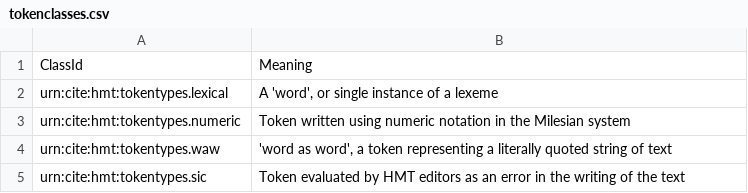
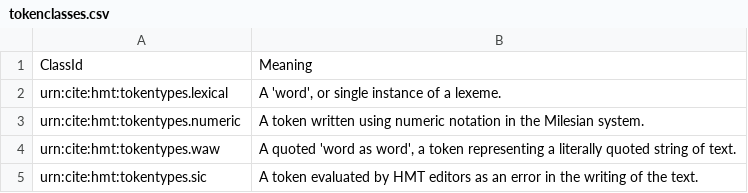
Before and after one commit to homermultitext/hmt-archive, a CSV file: cite/collections/tokenclasses.csv, drawn as a sheet.

Commit message:
Update tokenclasses.csv

```diff
--- a/cite/collections/tokenclasses.csv
+++ b/cite/collections/tokenclasses.csv
@@ -1,5 +1,5 @@
 ClassId,Meaning
-urn:cite:hmt:tokentypes.lexical,"A 'word', or single instance of a lexeme"
-urn:cite:hmt:tokentypes.numeric,"Token written using numeric notation in the Milesian system"
-urn:cite:hmt:tokentypes.waw,"'word as word', a token representing a literally quoted string of text"
-urn:cite:hmt:tokentypes.sic,"Token evaluated by HMT editors as an error in the writing of the text"
+urn:cite:hmt:tokentypes.lexical,"A 'word', or single instance of a lexeme."
+urn:cite:hmt:tokentypes.numeric,"A token written using numeric notation in the Milesian system."
+urn:cite:hmt:tokentypes.waw,"A quoted 'word as word', a token representing a literally quoted string of text."
+urn:cite:hmt:tokentypes.sic,"A token evaluated by HMT editors as an error in the writing of the text."
```
